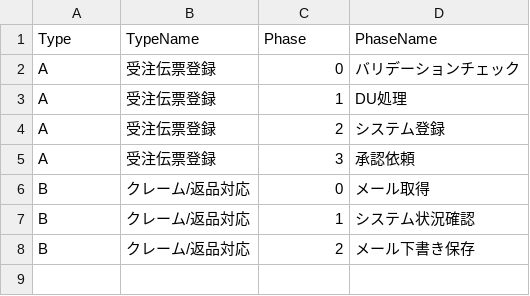
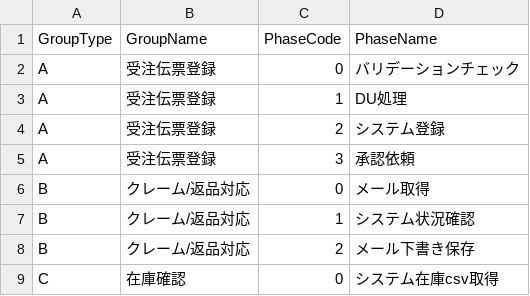
Before and after one commit to AutoFor/Snippets, a CSV file: 01_Data/SettingsGroupPhases.csv (was 01_Data/SettingsTypePhases.csv), drawn as a sheet.

```diff
--- a/01_Data/SettingsTypePhases.csv
+++ b/01_Data/SettingsGroupPhases.csv
@@ -1,2 +1,2 @@
-Type,TypeName,Phase,PhaseName
+GroupType,GroupName,PhaseCode,PhaseName
 A,受注伝票登録,0,バリデーションチェック
@@ -8 +8,2 @@ B,クレーム/返品対応,1,システム状況確認
 B,クレーム/返品対応,2,メール下書き保存
+C,在庫確認,0,システム在庫csv取得
```
Also changed, not shown: 14 other files.
